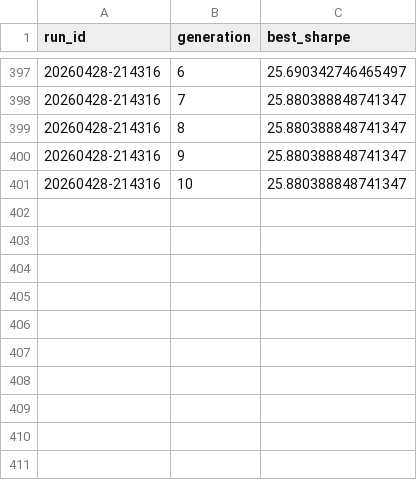
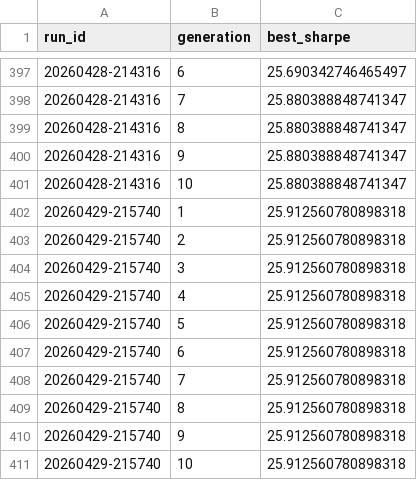
Before and after one commit to gabrielcamposic/PortfolioESG, a CSV file: data/Results/ga_fitness_noise_db.csv, drawn as a sheet; only a part is shown, gaps mark what is left out; the diff names each change by its address in the sheet, - before the commit and + after, or states it on an @@ line.

```diff
--- a/data/Results/ga_fitness_noise_db.csv
+++ b/data/Results/ga_fitness_noise_db.csv
+row 402: 20260429-215740 | 1 | 25.912560780898318
+row 403: 20260429-215740 | 2 | 25.912560780898318
+row 404: 20260429-215740 | 3 | 25.912560780898318
+row 405: 20260429-215740 | 4 | 25.912560780898318
+row 406: 20260429-215740 | 5 | 25.912560780898318
+row 407: 20260429-215740 | 6 | 25.912560780898318
+row 408: 20260429-215740 | 7 | 25.912560780898318
+row 409: 20260429-215740 | 8 | 25.912560780898318
+row 410: 20260429-215740 | 9 | 25.912560780898318
+row 411: 20260429-215740 | 10 | 25.912560780898318
```
Also changed, not shown: data/Results/asset_attribution_history.csv, data/Results/performance_windows_history.csv, 22 other files.
